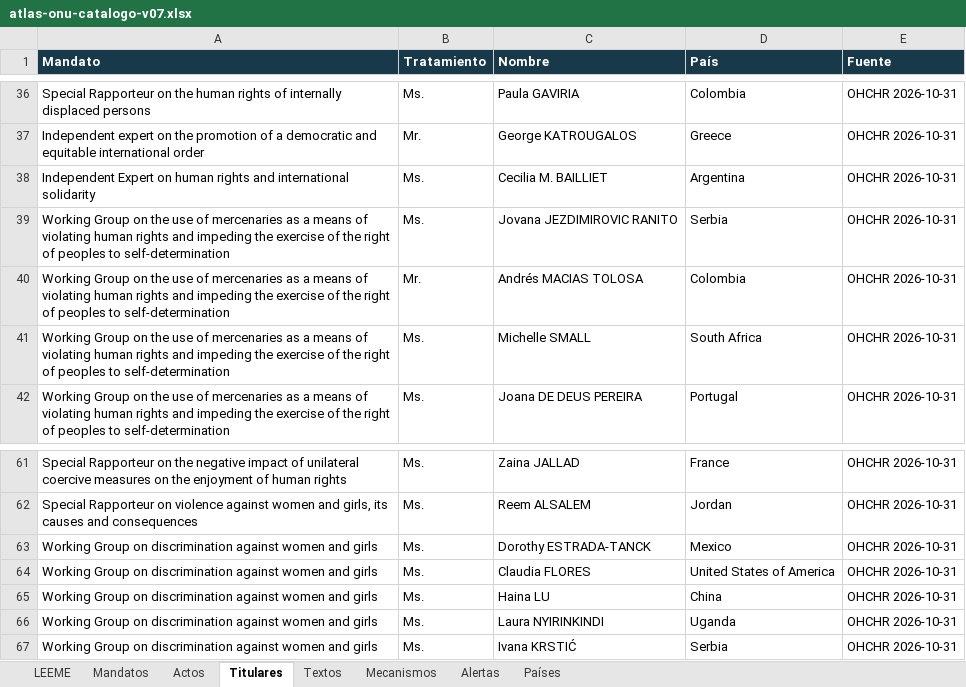
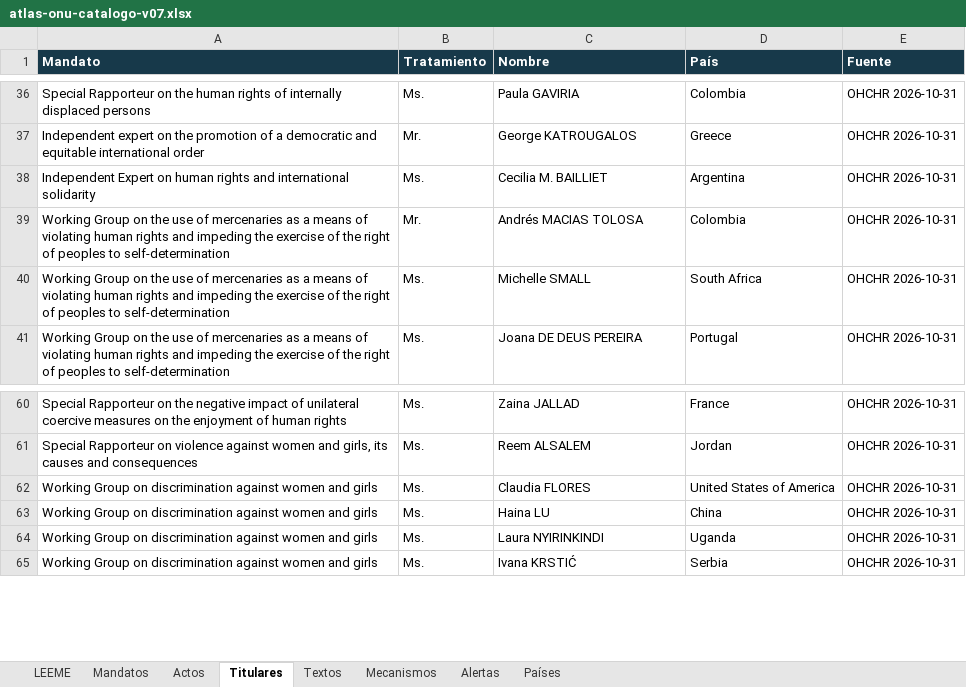
Before and after one commit to sukima-labs/atlasonu, an Excel workbook: data/atlas-onu-catalogo-v07.xlsx, sheet Titulares, drawn as a sheet; only a part is shown, gaps mark what is left out; values as stored, in another font and other column widths than the file's, no borders; the diff names each change by its address in the sheet, - before the commit and + after, or states it on an @@ line.

```diff
--- a/data/atlas-onu-catalogo-v07.xlsx (sheet Titulares)
+++ b/data/atlas-onu-catalogo-v07.xlsx (sheet Titulares)
-row 39: Working Group on the use of mercenaries as a means of violating human rights and impeding the exercise of the right of peoples to self-determination | Ms. | Jovana JEZDIMIROVIC RANITO | Serbia | OHCHR 2026-10-31
-row 63: Working Group on discrimination against women and girls | Ms. | Dorothy ESTRADA-TANCK | Mexico | OHCHR 2026-10-31
```
Also changed, not shown: sheet Alertas, sheet Textos, sheet Actos, sheet Mandatos, sheet Países, 12 other files.
